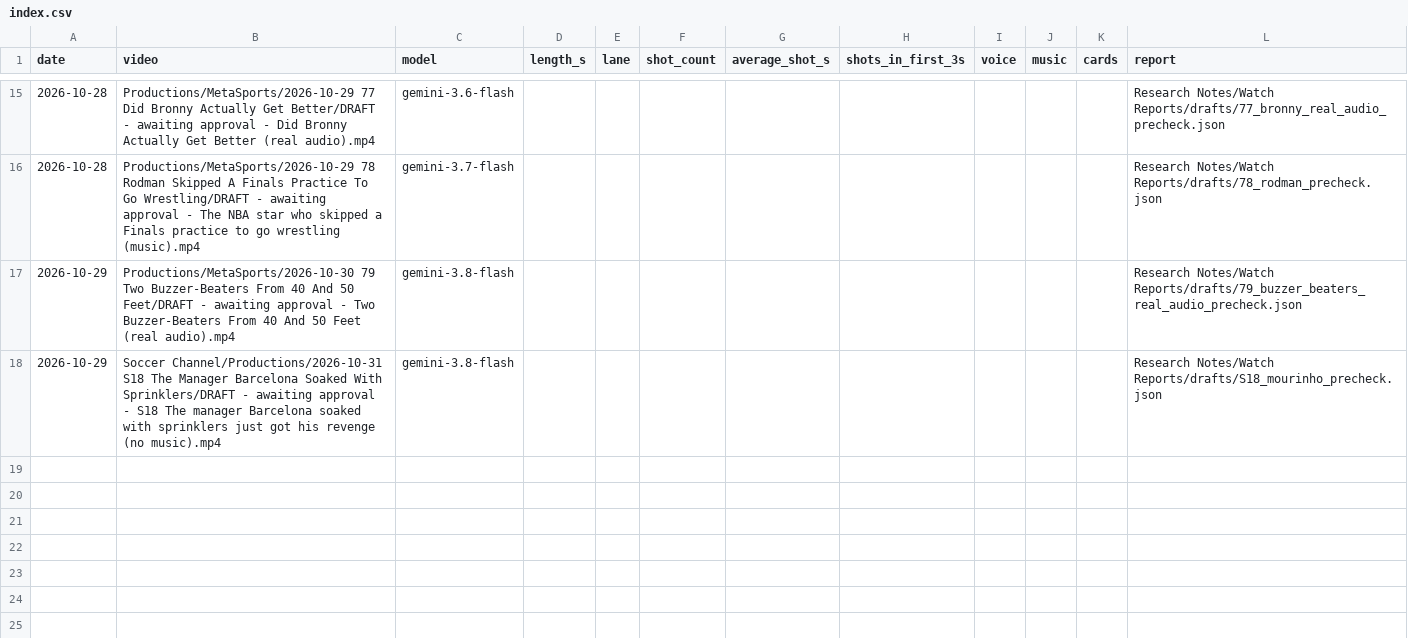
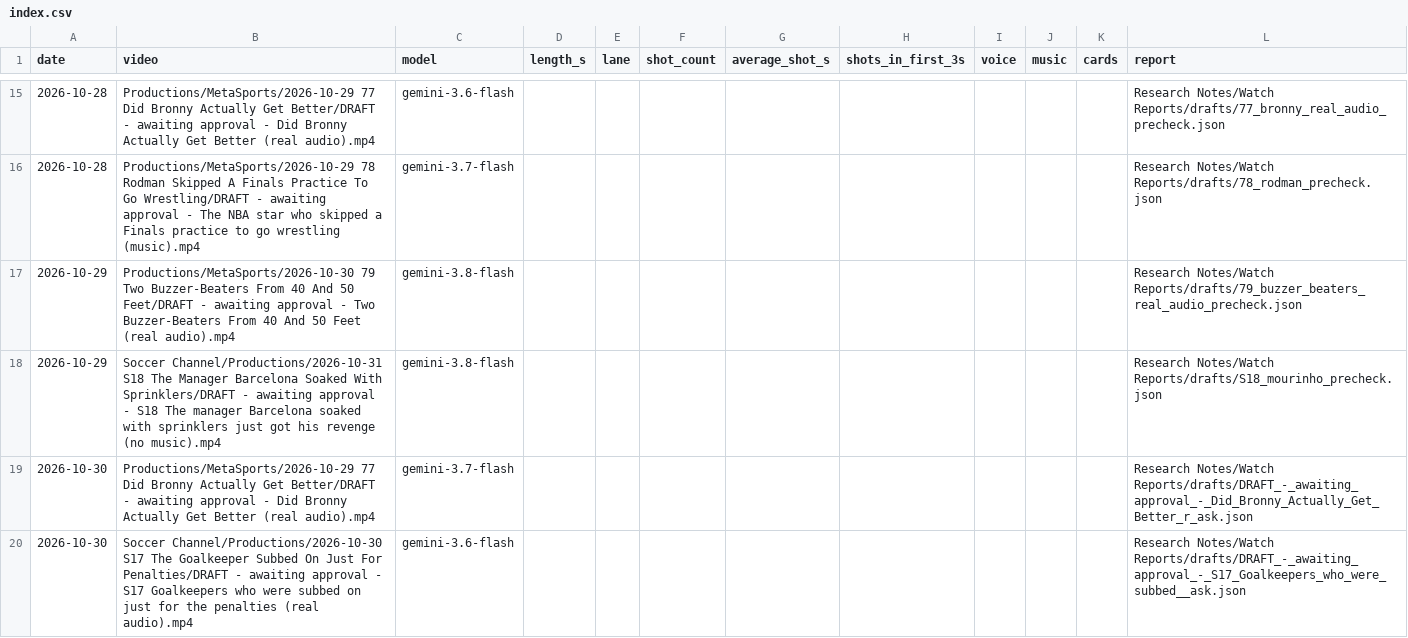
Before and after one commit to shsdhd99-netizen/metasports-shorts, a CSV file: Research Notes/Watch Reports/drafts/index.csv, drawn as a sheet; only a part is shown, gaps mark what is left out; the diff names each change by its address in the sheet, - before the commit and + after, or states it on an @@ line.

```diff
--- a/Research Notes/Watch Reports/drafts/index.csv
+++ b/Research Notes/Watch Reports/drafts/index.csv
+row 19: 2026-10-30 | Productions/MetaSports/2026-10-29 77 Did Bronny Actually Get Better/DRAFT - awaiting approval - Did Bronny Actually Get Better (real audio).mp4 | gemini-3.7-flash |  |  |  |  |  |  |  |  | Research Notes/Watch Reports/drafts/DRAFT_-_awaiting_approval_-_Did_Bronny_Actually_Get_Better_r_ask.json
+row 20: 2026-10-30 | Soccer Channel/Productions/2026-10-30 S17 The Goalkeeper Subbed On Just For Penalties/DRAFT - awaiting approval - S17 Goalkeepers who were subbed on just for the penalties (real audio).mp4 | gemini-3.6-flash |  |  |  |  |  |  |  |  | Research Notes/Watch Reports/drafts/DRAFT_-_awaiting_approval_-_S17_Goalkeepers_who_were_subbed__ask.json
```
Also changed, not shown: Productions/MetaSports/2026-10-29 77 Did Bronny Actually Get Better/sources.csv, 36 other files.
